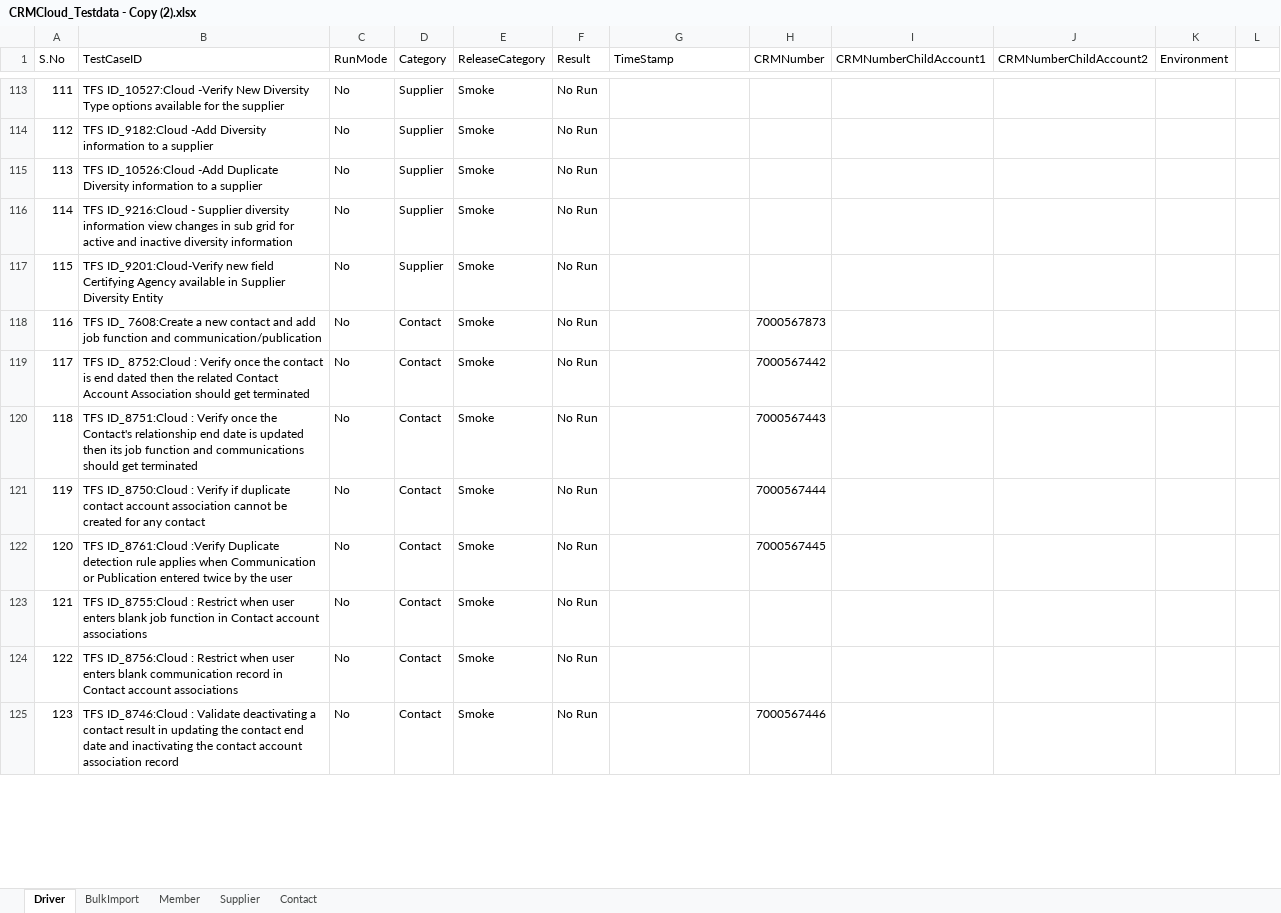
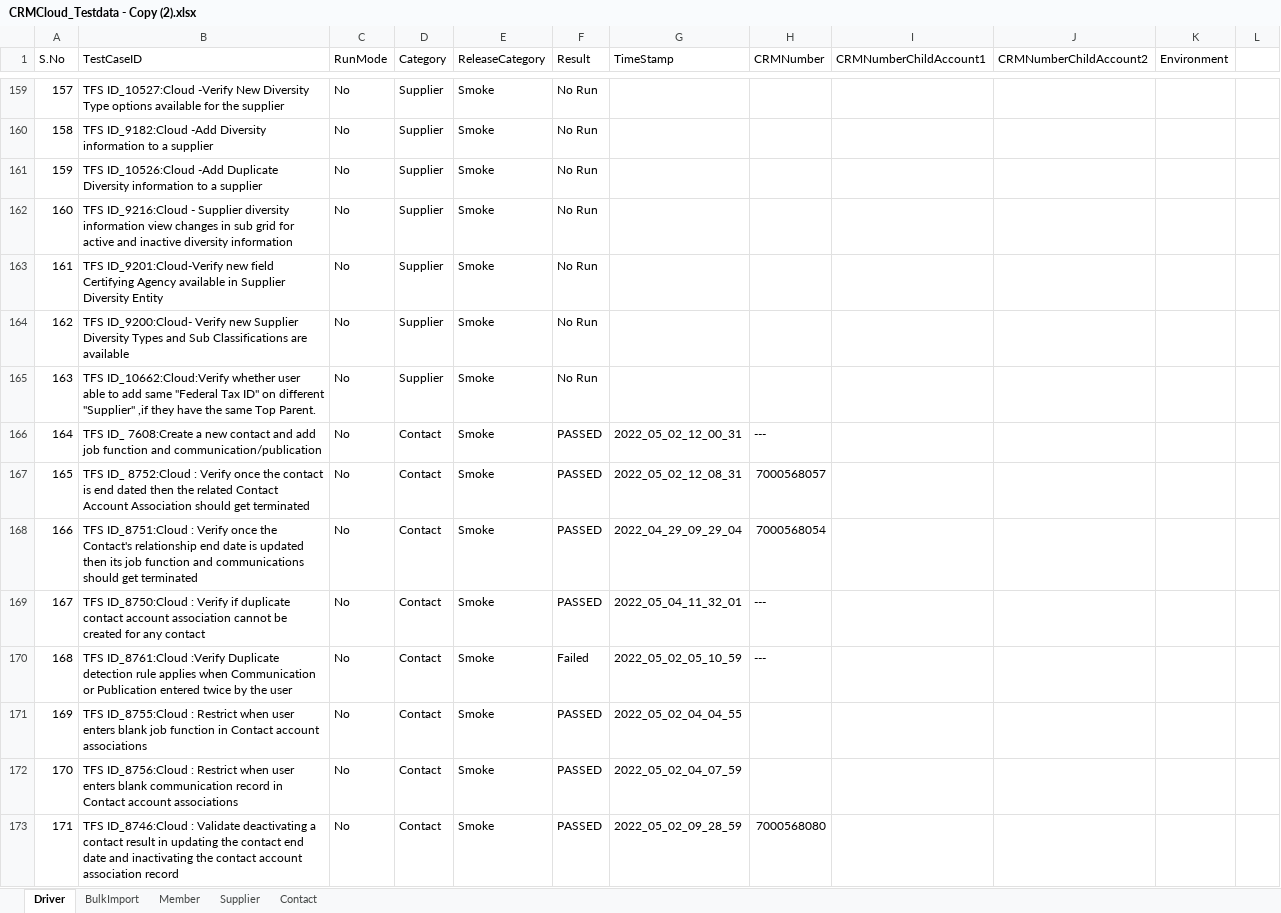
Before and after one commit to Vijayalakshmi-Kamalakannan/Dynamics_CRM_Cloud_After_Wave1, an Excel workbook: data/CRMCloud_Testdata - Copy (2).xlsx, sheet Driver, drawn as a sheet; only a part is shown, gaps mark what is left out; values as stored, in another font and other column widths than the file's, no cell formats; addresses are those after the commit; the diff covers the shown part only; the diff names each change by its address in the sheet, - before the commit and + after, or states it on an @@ line.

Commit message:
Committing Supplier Changes

```diff
--- a/data/CRMCloud_Testdata - Copy (2).xlsx (sheet Driver)
+++ b/data/CRMCloud_Testdata - Copy (2).xlsx (sheet Driver)
@@ column A (S.No) renumbered between rows 75 and 174 @@
+row 164: 162 | TFS ID_9200:Cloud- Verify new Supplier Diversity Types and Sub Classifications are available | No | Supplier | Smoke | No Run
+row 165: 163 | TFS ID_10662:Cloud:Verify whether user able to add same "Federal Tax ID" on different "Supplier" ,if they have the same Top Parent. | No | Supplier | Smoke | No Run
-F166:F169 (Result): No Run
+F166:F169 (Result): PASSED
-G166 (TimeStamp): (empty)
+G166 (TimeStamp): 2022_05_02_12_00_31
-H166 (CRMNumber): 7000567873
+H166 (CRMNumber): ---
-G167 (TimeStamp): (empty)
+G167 (TimeStamp): 2022_05_02_12_08_31
-H167 (CRMNumber): 7000567442
+H167 (CRMNumber): 7000568057
-G168 (TimeStamp): (empty)
+G168 (TimeStamp): 2022_04_29_09_29_04
-H168 (CRMNumber): 7000567443
+H168 (CRMNumber): 7000568054
-G169 (TimeStamp): (empty)
+G169 (TimeStamp): 2022_05_04_11_32_01
-H169 (CRMNumber): 7000567444
+H169 (CRMNumber): ---
-F170 (Result): No Run
+F170 (Result): Failed
-G170 (TimeStamp): (empty)
+G170 (TimeStamp): 2022_05_02_05_10_59
-H170 (CRMNumber): 7000567445
+H170 (CRMNumber): ---
-F171:F173 (Result): No Run
+F171:F173 (Result): PASSED
-G171 (TimeStamp): (empty)
+G171 (TimeStamp): 2022_05_02_04_04_55
-G172 (TimeStamp): (empty)
+G172 (TimeStamp): 2022_05_02_04_07_59
-G173 (TimeStamp): (empty)
+G173 (TimeStamp): 2022_05_02_09_28_59
-H173 (CRMNumber): 7000567446
+H173 (CRMNumber): 7000568080
```
Also changed, not shown: 56 added rows and 84 edited cells elsewhere in this sheet, sheet Member, sheet Supplier, cell formats, hidden cells, data/CRMCloud_Testdata.xlsx, 15 other files.
